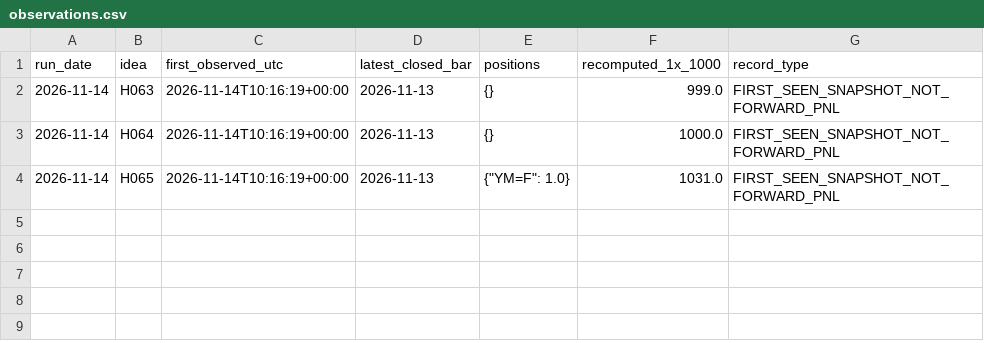
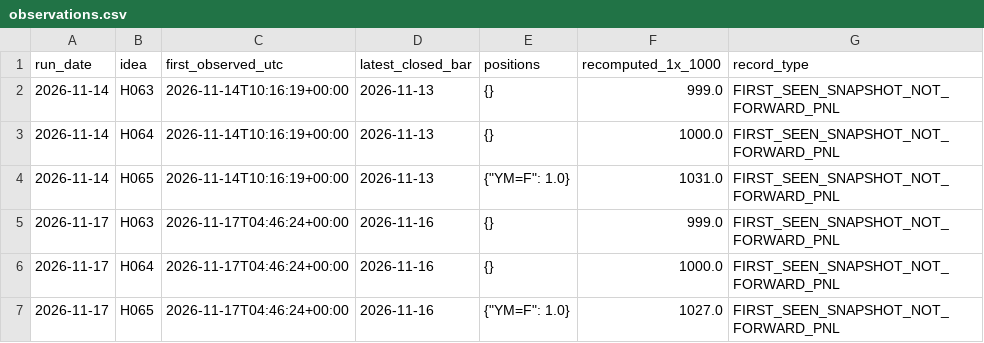
Before and after one commit to evsayar33-oss/quant_superlab, a CSV file: decisions/watch/observations.csv, drawn as a sheet.

```diff
--- a/decisions/watch/observations.csv
+++ b/decisions/watch/observations.csv
@@ -4 +4,4 @@ run_date,idea,first_observed_utc,latest_closed_bar,positions,recomputed_1x_1000,
 2026-11-14,H065,2026-11-14T10:16:19+00:00,2026-11-13,"{""YM=F"": 1.0}",1031.0,FIRST_SEEN_SNAPSHOT_NOT_FORWARD_PNL
+2026-11-17,H063,2026-11-17T04:46:24+00:00,2026-11-16,{},999.0,FIRST_SEEN_SNAPSHOT_NOT_FORWARD_PNL
+2026-11-17,H064,2026-11-17T04:46:24+00:00,2026-11-16,{},1000.0,FIRST_SEEN_SNAPSHOT_NOT_FORWARD_PNL
+2026-11-17,H065,2026-11-17T04:46:24+00:00,2026-11-16,"{""YM=F"": 1.0}",1027.0,FIRST_SEEN_SNAPSHOT_NOT_FORWARD_PNL
```
Also changed, not shown: decisions/watch/history.csv, 3 other files.
